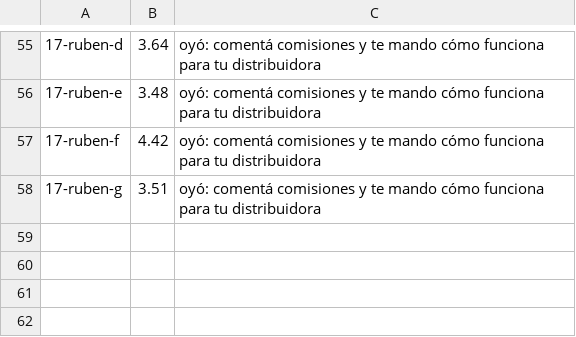
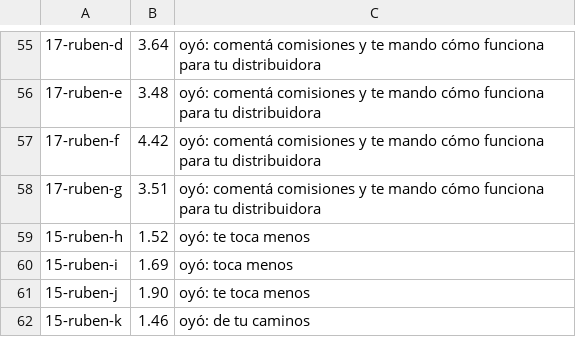
Before and after one commit to Scalerics-org/scalerics-reels, a TSV file: reels/dist-comisiones/partes/rec/medidas.tsv, drawn as a sheet; only a part is shown, gaps mark what is left out; the diff names each change by its address in the sheet, - before the commit and + after, or states it on an @@ line.

```diff
--- a/reels/dist-comisiones/partes/rec/medidas.tsv
+++ b/reels/dist-comisiones/partes/rec/medidas.tsv
+row 59: 15-ruben-h | 1.52 | oyó: te toca menos
+row 60: 15-ruben-i | 1.69 | oyó: toca menos
+row 61: 15-ruben-j | 1.90 | oyó: te toca menos
+row 62: 15-ruben-k | 1.46 | oyó: de tu caminos
```
Also changed, not shown: 50 other files.
